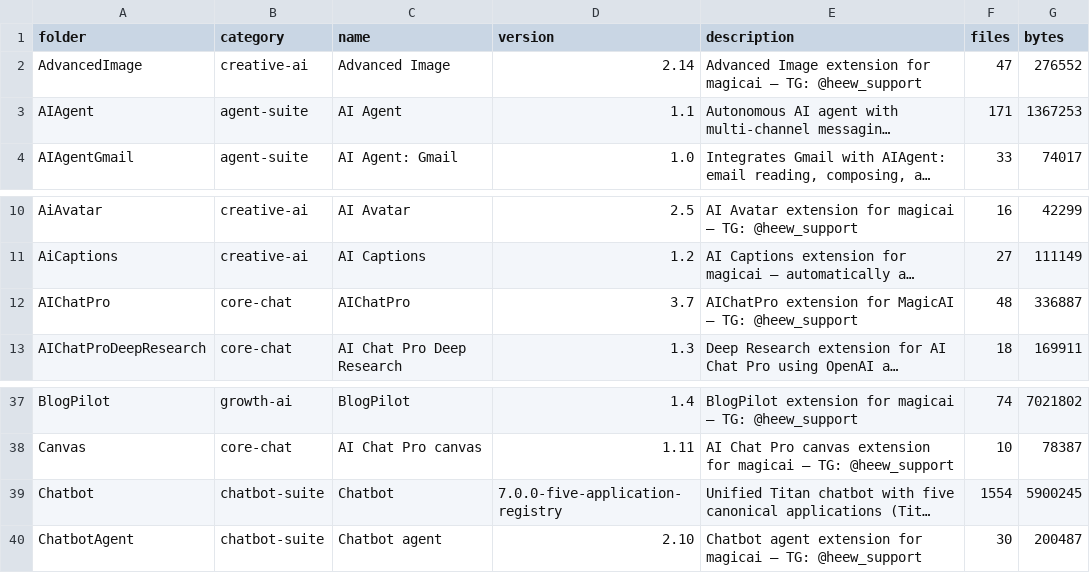
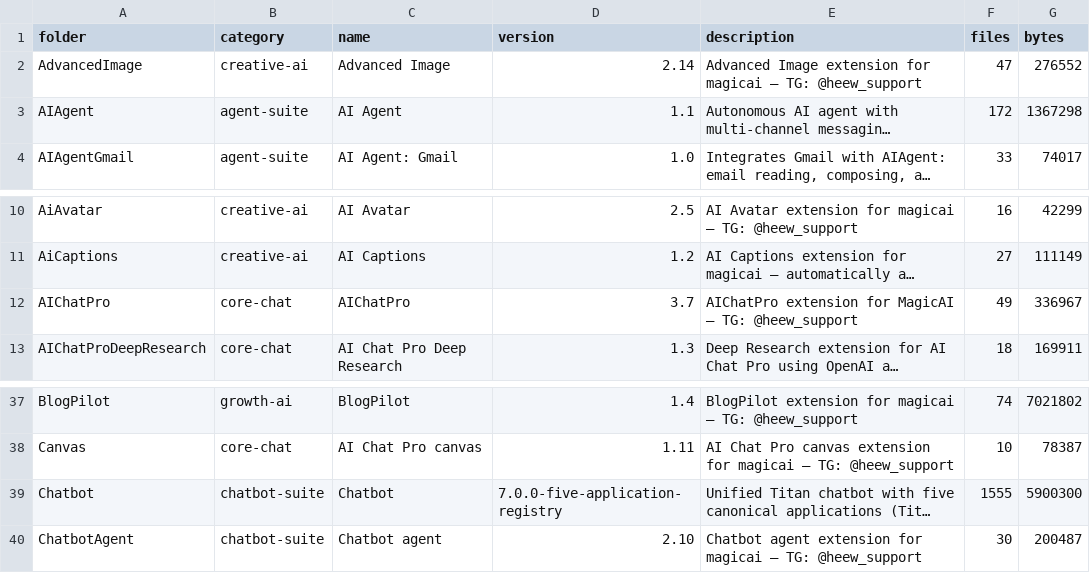
Before and after one commit to Masterleeaus/Ai-extension-Library, a CSV file: docs/extension-inventory.csv, drawn as a sheet; only a part is shown, gaps mark what is left out; long unchanged cells end in …; the diff names each change by its address in the sheet, - before the commit and + after, or states it on an @@ line.

```diff
--- a/docs/extension-inventory.csv
+++ b/docs/extension-inventory.csv
-F3 (files): 171
+F3 (files): 172
-G3 (bytes): 1367253
+G3 (bytes): 1367298
-F12 (files): 48
+F12 (files): 49
-G12 (bytes): 336887
+G12 (bytes): 336967
-F39 (files): 1554
+F39 (files): 1555
-G39 (bytes): 5900245
+G39 (bytes): 5900300
```
Also changed, not shown: 39 other files.
